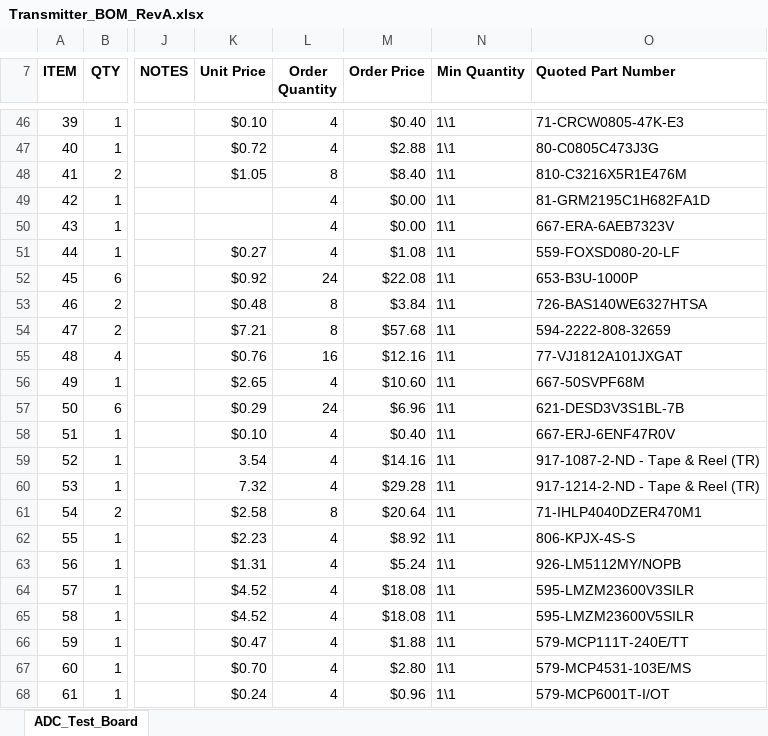
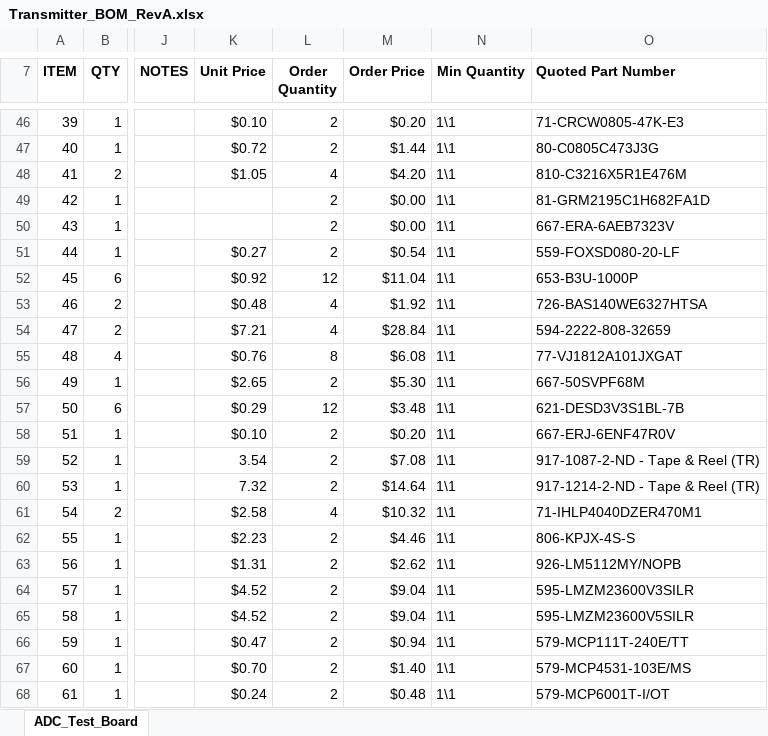
Before and after one commit to gibbs212521/HEC_2_senior_design, an Excel workbook: Hardware/Transmitter/MFG/BOM/Transmitter_BOM_RevA.xlsx, sheet ADC_Test_Board, drawn as a sheet; only a part is shown, gaps mark what is left out; values as stored, in another font and other column widths than the file's, no borders; the diff covers the shown part only; the diff names each change by its address in the sheet, - before the commit and + after, or states it on an @@ line.

```diff
--- a/Hardware/Transmitter/MFG/BOM/Transmitter_BOM_RevA.xlsx (sheet ADC_Test_Board)
+++ b/Hardware/Transmitter/MFG/BOM/Transmitter_BOM_RevA.xlsx (sheet ADC_Test_Board)
-L46:L47 (Order Quantity): 4
+L46:L47 (Order Quantity): 2
-M46 (Order Price): $0.40
+M46 (Order Price): $0.20
-M47 (Order Price): $2.88
+M47 (Order Price): $1.44
-L48 (Order Quantity): 8
+L48 (Order Quantity): 4
-M48 (Order Price): $8.40
+M48 (Order Price): $4.20
-L49:L51 (Order Quantity): 4
+L49:L51 (Order Quantity): 2
-M51 (Order Price): $1.08
+M51 (Order Price): $0.54
-L52 (Order Quantity): 24
+L52 (Order Quantity): 12
-M52 (Order Price): $22.08
+M52 (Order Price): $11.04
-L53:L54 (Order Quantity): 8
+L53:L54 (Order Quantity): 4
-M53 (Order Price): $3.84
+M53 (Order Price): $1.92
-M54 (Order Price): $57.68
+M54 (Order Price): $28.84
-L55 (Order Quantity): 16
+L55 (Order Quantity): 8
-M55 (Order Price): $12.16
+M55 (Order Price): $6.08
-L56 (Order Quantity): 4
+L56 (Order Quantity): 2
-M56 (Order Price): $10.60
+M56 (Order Price): $5.30
-L57 (Order Quantity): 24
+L57 (Order Quantity): 12
-M57 (Order Price): $6.96
+M57 (Order Price): $3.48
-L58:L60 (Order Quantity): 4
+L58:L60 (Order Quantity): 2
-M58 (Order Price): $0.40
+M58 (Order Price): $0.20
-M59 (Order Price): $14.16
+M59 (Order Price): $7.08
-M60 (Order Price): $29.28
+M60 (Order Price): $14.64
-L61 (Order Quantity): 8
+L61 (Order Quantity): 4
-M61 (Order Price): $20.64
+M61 (Order Price): $10.32
-L62:L68 (Order Quantity): 4
+L62:L68 (Order Quantity): 2
-M62 (Order Price): $8.92
+M62 (Order Price): $4.46
-M63 (Order Price): $5.24
+M63 (Order Price): $2.62
-M64:M65 (Order Price): $18.08
+M64:M65 (Order Price): $9.04
-M66 (Order Price): $1.88
+M66 (Order Price): $0.94
-M67 (Order Price): $2.80
+M67 (Order Price): $1.40
-M68 (Order Price): $0.96
+M68 (Order Price): $0.48
```
Also changed, not shown: 108 edited cells elsewhere in this sheet, Hardware/Receiver/MFG/BOM/Receiver_BOM_RevA.xlsx, Hardware/WPT Charger system BOM - NON PCB PARTS/Transmitter_WPT_SYSTEM_BOM_RevA.xlsx, 3 other files.
